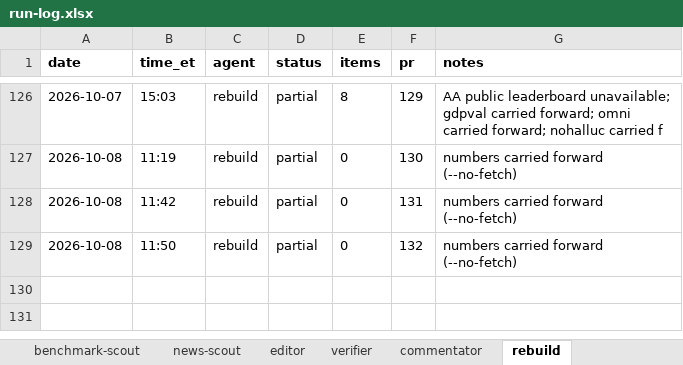
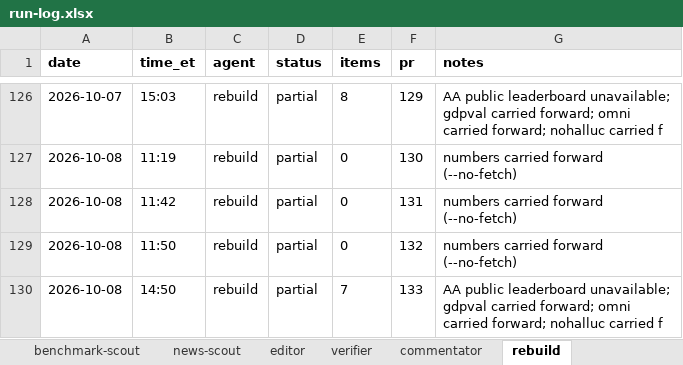
Before and after one commit to jwatson7399/ai-auditing-dashboard, an Excel workbook: log/run-log.xlsx, sheet rebuild, drawn as a sheet; only a part is shown, gaps mark what is left out; values as stored, in another font and other column widths than the file's, no borders; the diff names each change by its address in the sheet, - before the commit and + after, or states it on an @@ line.

Commit message:
Daily rebuild 2026-10-09 (run 134)

```diff
--- a/log/run-log.xlsx (sheet rebuild)
+++ b/log/run-log.xlsx (sheet rebuild)
+row 130: 2026-10-08 | 14:50 | rebuild | partial | 7 | 133 | AA public leaderboard unavailable; gdpval carried forward; omni carried forward; nohalluc carried f
```
Also changed, not shown: sheet combined, 3 other files.
